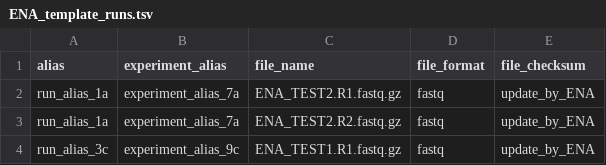
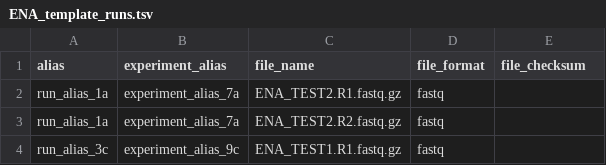
Before and after one commit to usegalaxy-eu/ena-upload-cli, a TSV file: example_tables/ENA_template_runs.tsv, drawn as a sheet.

Commit message:
example should not contain updated_by_ena in table

```diff
--- a/example_tables/ENA_template_runs.tsv
+++ b/example_tables/ENA_template_runs.tsv
@@ -1,4 +1,4 @@
 alias	experiment_alias	file_name	file_format	file_checksum
-run_alias_1a	experiment_alias_7a	ENA_TEST2.R1.fastq.gz	fastq	update_by_ENA
-run_alias_1a	experiment_alias_7a	ENA_TEST2.R2.fastq.gz	fastq	update_by_ENA
-run_alias_3c	experiment_alias_9c	ENA_TEST1.R1.fastq.gz	fastq	update_by_ENA
+run_alias_1a	experiment_alias_7a	ENA_TEST2.R1.fastq.gz	fastq	
+run_alias_1a	experiment_alias_7a	ENA_TEST2.R2.fastq.gz	fastq	
+run_alias_3c	experiment_alias_9c	ENA_TEST1.R1.fastq.gz	fastq	
```
